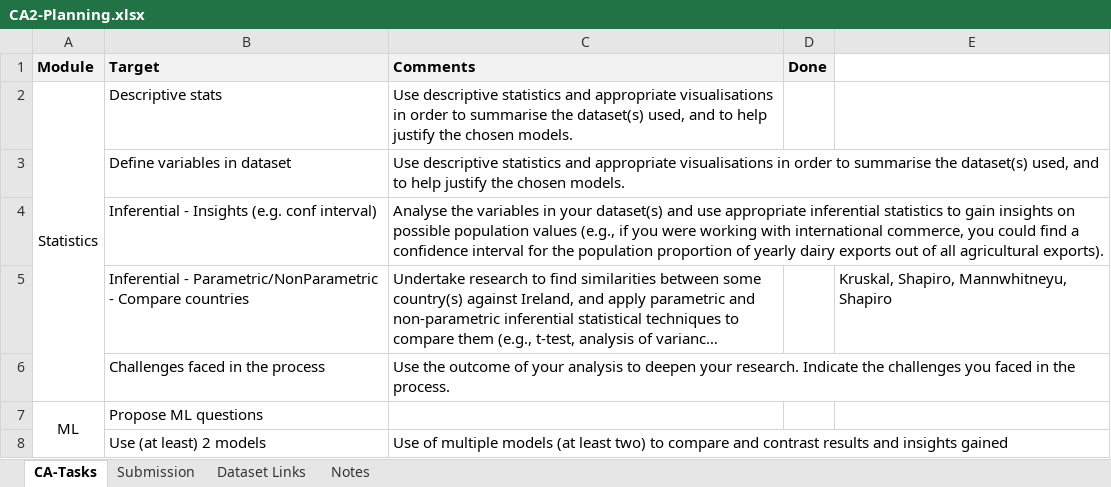
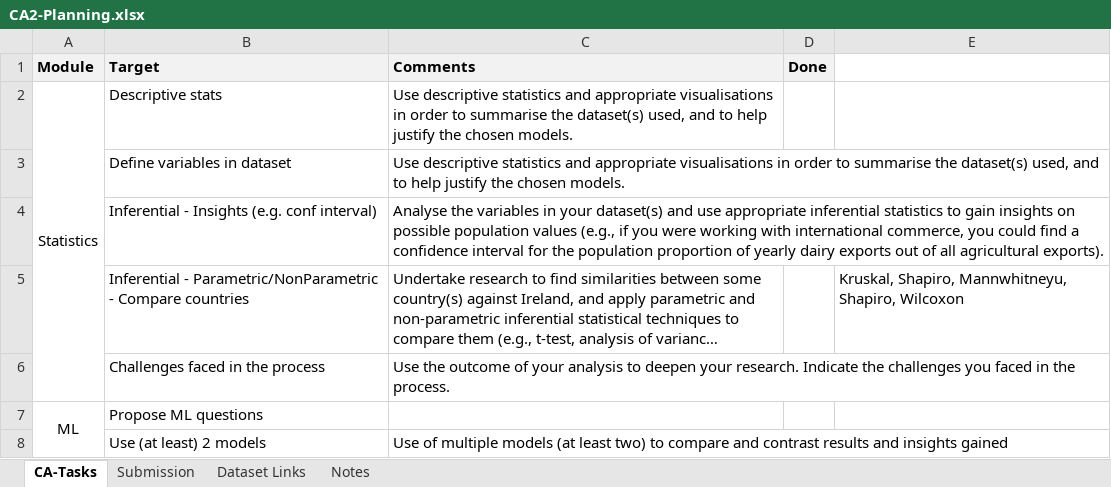
Before and after one commit to CCT-MastersDA/cct-ca2, an Excel workbook: project-mngmt/CA2-Planning.xlsx, sheet CA-Tasks, drawn as a sheet; only a part is shown; long unchanged cells end in …; values as stored, in another font and other column widths than the file's, no borders; charts and pictures not drawn; the diff names each change by its address in the sheet, - before the commit and + after, or states it on an @@ line.

```diff
--- a/project-mngmt/CA2-Planning.xlsx (sheet CA-Tasks)
+++ b/project-mngmt/CA2-Planning.xlsx (sheet CA-Tasks)
-E5: Kruskal, Shapiro, Mannwhitneyu, Shapiro
+E5: Kruskal, Shapiro, Mannwhitneyu, Shapiro, Wilcoxon
```
Also changed, not shown: 2 other files.
